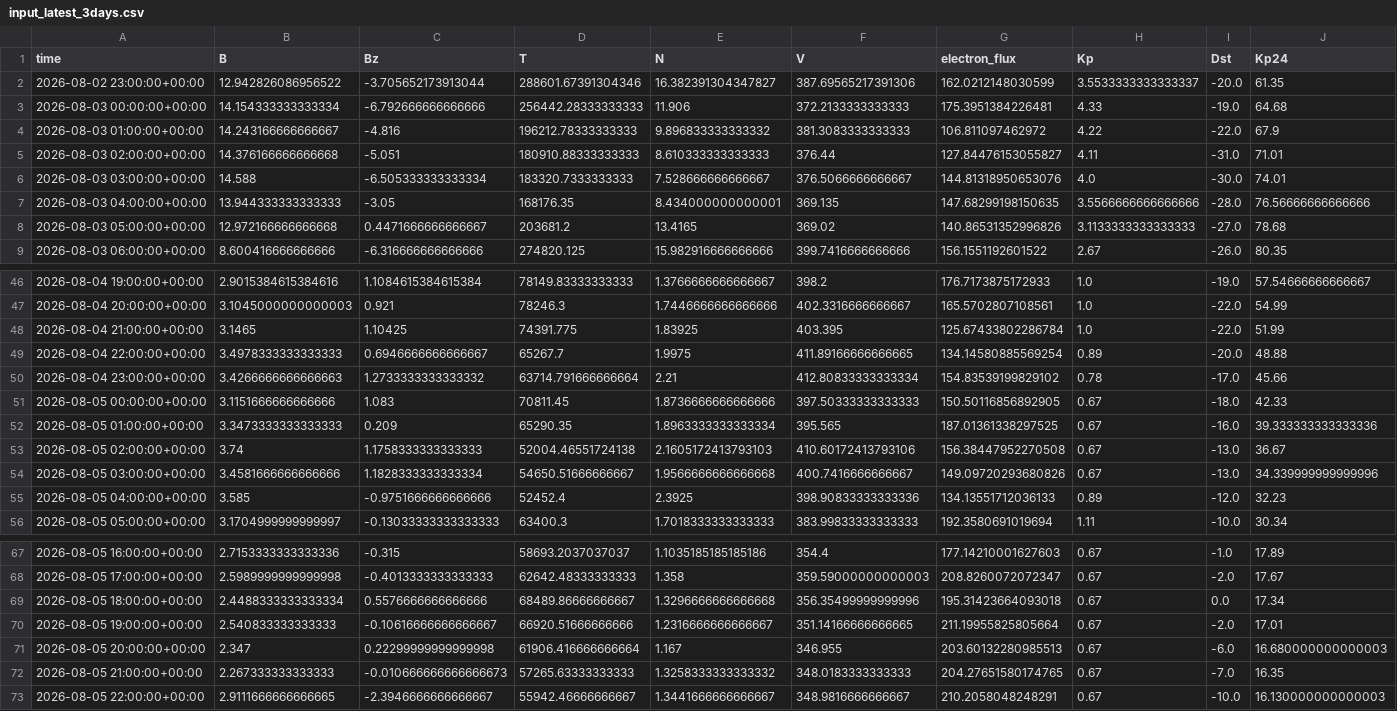
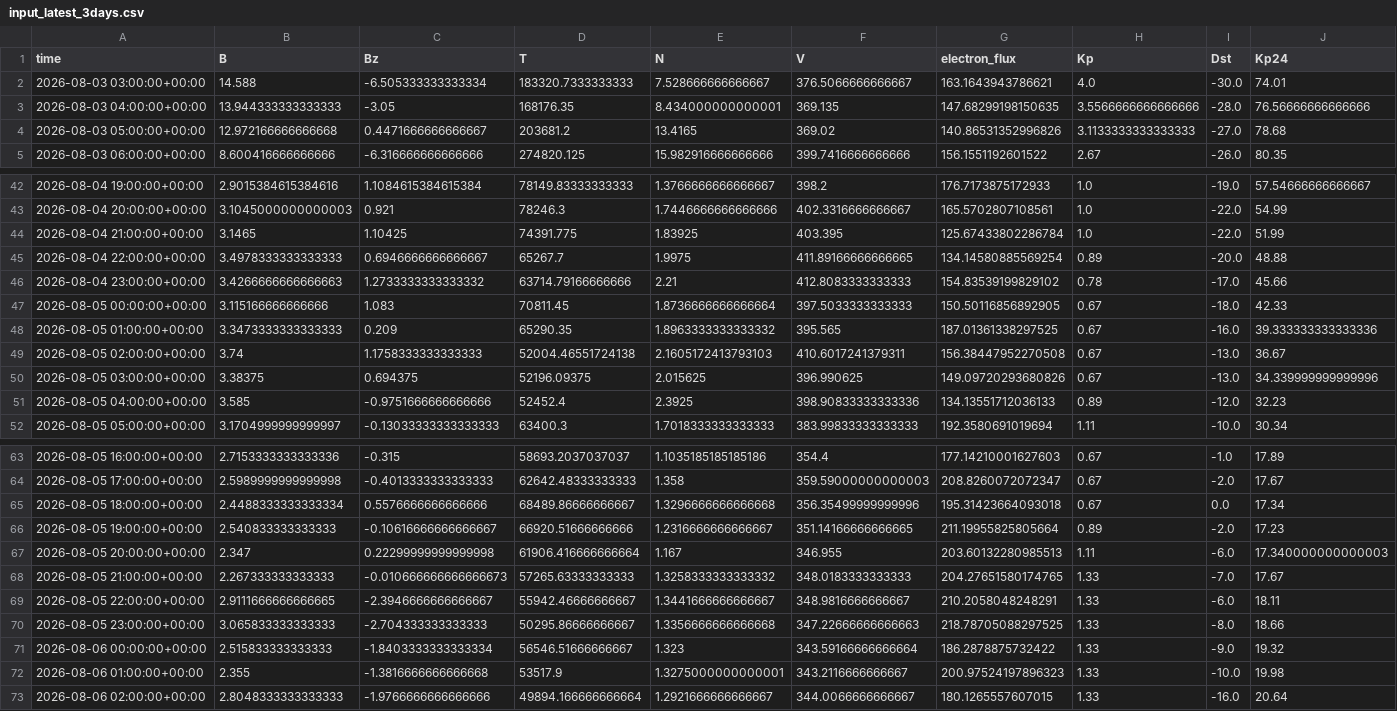
Before and after one commit to Jihyeon-Son/Jihyeon-Son.github.io, a CSV file: data/input_latest_3days.csv, drawn as a sheet; only a part is shown, gaps mark what is left out.

```diff
--- a/data/input_latest_3days.csv
+++ b/data/input_latest_3days.csv
@@ -1,7 +1,3 @@
 time,B,Bz,T,N,V,electron_flux,Kp,Dst,Kp24
-2026-08-02 23:00:00+00:00,12.942826086956522,-3.705652173913044,288601.67391304346,16.382391304347827,387.69565217391306,162.0212148030599,3.5533333333333337,-20.0,61.35
-2026-08-03 00:00:00+00:00,14.154333333333334,-6.792666666666666,256442.28333333333,11.906,372.2133333333333,175.3951384226481,4.33,-19.0,64.68
-2026-08-03 01:00:00+00:00,14.243166666666667,-4.816,196212.78333333333,9.896833333333332,381.3083333333333,106.811097462972,4.22,-22.0,67.9
-2026-08-03 02:00:00+00:00,14.376166666666668,-5.051,180910.88333333333,8.610333333333333,376.44,127.84476153055827,4.11,-31.0,71.01
-2026-08-03 03:00:00+00:00,14.588,-6.505333333333334,183320.7333333333,7.528666666666667,376.5066666666667,144.81318950653076,4.0,-30.0,74.01
+2026-08-03 03:00:00+00:00,14.588,-6.505333333333334,183320.7333333333,7.528666666666667,376.5066666666667,163.1643943786621,4.0,-30.0,74.01
 2026-08-03 04:00:00+00:00,13.944333333333333,-3.05,168176.35,8.434000000000001,369.135,147.68299198150635,3.5566666666666666,-28.0,76.56666666666666
@@ -49,7 +45,7 @@ time,B,Bz,T,N,V,electron_flux,Kp,Dst,Kp24
 2026-08-04 22:00:00+00:00,3.4978333333333333,0.6946666666666667,65267.7,1.9975,411.89166666666665,134.14580885569254,0.89,-20.0,48.88
-2026-08-04 23:00:00+00:00,3.4266666666666663,1.2733333333333332,63714.791666666664,2.21,412.80833333333334,154.83539199829102,0.78,-17.0,45.66
-2026-08-05 00:00:00+00:00,3.1151666666666666,1.083,70811.45,1.8736666666666666,397.50333333333333,150.50116856892905,0.67,-18.0,42.33
-2026-08-05 01:00:00+00:00,3.3473333333333333,0.209,65290.35,1.8963333333333334,395.565,187.01361338297525,0.67,-16.0,39.333333333333336
-2026-08-05 02:00:00+00:00,3.74,1.1758333333333333,52004.46551724138,2.1605172413793103,410.60172413793106,156.38447952270508,0.67,-13.0,36.67
-2026-08-05 03:00:00+00:00,3.4581666666666666,1.1828333333333334,54650.51666666667,1.9566666666666668,400.7416666666667,149.09720293680826,0.67,-13.0,34.339999999999996
+2026-08-04 23:00:00+00:00,3.4266666666666663,1.2733333333333332,63714.79166666666,2.21,412.8083333333333,154.83539199829102,0.78,-17.0,45.66
+2026-08-05 00:00:00+00:00,3.115166666666666,1.083,70811.45,1.8736666666666664,397.5033333333333,150.50116856892905,0.67,-18.0,42.33
+2026-08-05 01:00:00+00:00,3.3473333333333333,0.209,65290.35,1.8963333333333332,395.565,187.01361338297525,0.67,-16.0,39.333333333333336
+2026-08-05 02:00:00+00:00,3.74,1.1758333333333333,52004.46551724138,2.1605172413793103,410.6017241379311,156.38447952270508,0.67,-13.0,36.67
+2026-08-05 03:00:00+00:00,3.38375,0.694375,52196.09375,2.015625,396.990625,149.09720293680826,0.67,-13.0,34.339999999999996
 2026-08-05 04:00:00+00:00,3.585,-0.9751666666666666,52452.4,2.3925,398.90833333333336,134.13551712036133,0.89,-12.0,32.23
@@ -69,5 +65,9 @@ time,B,Bz,T,N,V,electron_flux,Kp,Dst,Kp24
 2026-08-05 18:00:00+00:00,2.4488333333333334,0.5576666666666666,68489.86666666667,1.3296666666666668,356.35499999999996,195.31423664093018,0.67,0.0,17.34
-2026-08-05 19:00:00+00:00,2.540833333333333,-0.10616666666666667,66920.51666666666,1.2316666666666667,351.14166666666665,211.19955825805664,0.67,-2.0,17.01
-2026-08-05 20:00:00+00:00,2.347,0.22299999999999998,61906.416666666664,1.167,346.955,203.60132280985513,0.67,-6.0,16.680000000000003
-2026-08-05 21:00:00+00:00,2.267333333333333,-0.010666666666666673,57265.63333333333,1.3258333333333332,348.0183333333333,204.27651580174765,0.67,-7.0,16.35
-2026-08-05 22:00:00+00:00,2.9111666666666665,-2.3946666666666667,55942.46666666667,1.3441666666666667,348.9816666666667,210.2058048248291,0.67,-10.0,16.130000000000003
+2026-08-05 19:00:00+00:00,2.540833333333333,-0.10616666666666667,66920.51666666666,1.2316666666666667,351.14166666666665,211.19955825805664,0.89,-2.0,17.23
+2026-08-05 20:00:00+00:00,2.347,0.22299999999999998,61906.416666666664,1.167,346.955,203.60132280985513,1.11,-6.0,17.340000000000003
+2026-08-05 21:00:00+00:00,2.267333333333333,-0.010666666666666673,57265.63333333333,1.3258333333333332,348.0183333333333,204.27651580174765,1.33,-7.0,17.67
+2026-08-05 22:00:00+00:00,2.9111666666666665,-2.3946666666666667,55942.46666666667,1.3441666666666667,348.9816666666667,210.2058048248291,1.33,-6.0,18.11
+2026-08-05 23:00:00+00:00,3.065833333333333,-2.704333333333333,50295.86666666667,1.3356666666666668,347.22666666666663,218.78705088297525,1.33,-8.0,18.66
+2026-08-06 00:00:00+00:00,2.515833333333333,-1.8403333333333334,56546.51666666667,1.323,343.59166666666664,186.2878875732422,1.33,-9.0,19.32
+2026-08-06 01:00:00+00:00,2.355,-1.3816666666666668,53517.9,1.3275000000000001,343.2116666666667,200.97524197896323,1.33,-10.0,19.98
+2026-08-06 02:00:00+00:00,2.8048333333333333,-1.9766666666666666,49894.166666666664,1.2921666666666667,344.0066666666667,180.1265557607015,1.33,-16.0,20.64
```
Also changed, not shown: data/solar_wind_hourly_history.csv, 2 other files.
